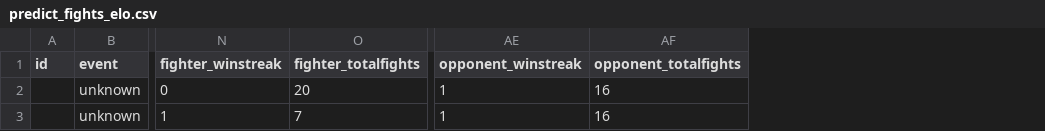
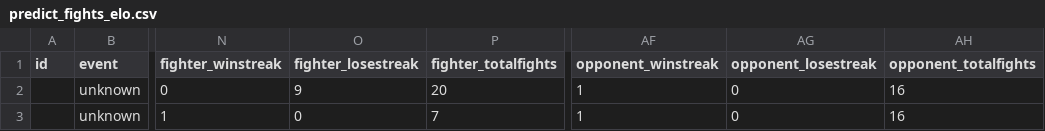
Before and after one commit to jazyz/UFCFightPredictor, a CSV file: predict_fights_elo.csv, drawn as a sheet; only a part is shown, gaps mark what is left out; the diff names each change by its address in the sheet, - before the commit and + after, or states it on an @@ line.

Commit message:
added losestreak

```diff
--- a/predict_fights_elo.csv
+++ b/predict_fights_elo.csv
+column O (fighter_losestreak), rows 2-3: 9 | 0
+column AG (opponent_losestreak), rows 2-3: 0 | 0
```
Also changed, not shown: 5 other files.
